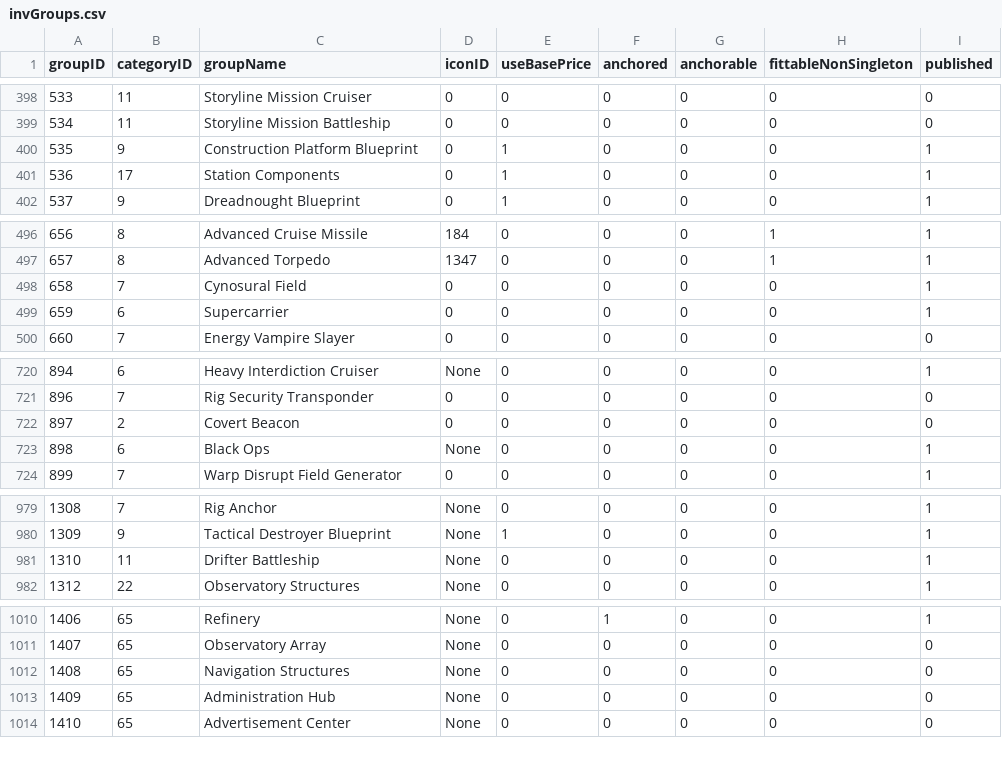
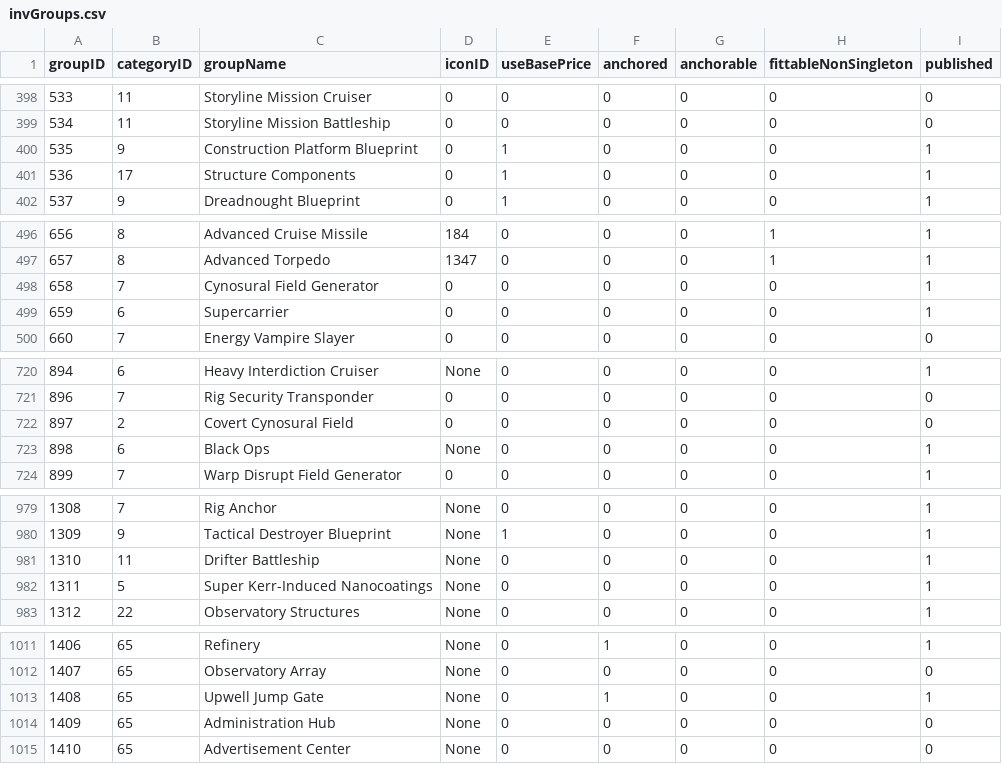
Before and after one commit to leonahess/zFlux, a CSV file: src/ressources/invGroups.csv, drawn as a sheet; only a part is shown, gaps mark what is left out; the diff covers the shown part only.

```diff
--- a/src/ressources/invGroups.csv
+++ b/src/ressources/invGroups.csv
@@ -400,3 +400,3 @@ groupID,categoryID,groupName,iconID,useBasePrice,anchored,anchorable,fittableNon
 535,9,Construction Platform Blueprint,0,1,0,0,0,1
-536,17,Station Components,0,1,0,0,0,1
+536,17,Structure Components,0,1,0,0,0,1
 537,9,Dreadnought Blueprint,0,1,0,0,0,1
@@ -497,3 +497,3 @@ groupID,categoryID,groupName,iconID,useBasePrice,anchored,anchorable,fittableNon
 657,8,Advanced Torpedo,1347,0,0,0,1,1
-658,7,Cynosural Field,0,0,0,0,0,1
+658,7,Cynosural Field Generator,0,0,0,0,0,1
 659,6,Supercarrier,0,0,0,0,0,1
@@ -721,3 +721,3 @@ groupID,categoryID,groupName,iconID,useBasePrice,anchored,anchorable,fittableNon
 896,7,Rig Security Transponder,0,0,0,0,0,0
-897,2,Covert Beacon,0,0,0,0,0,0
+897,2,Covert Cynosural Field,0,0,0,0,0,0
 898,6,Black Ops,None,0,0,0,0,1
@@ -981,2 +981,3 @@ groupID,categoryID,groupName,iconID,useBasePrice,anchored,anchorable,fittableNon
 1310,11,Drifter Battleship,None,0,0,0,0,1
+1311,5,Super Kerr-Induced Nanocoatings,None,0,0,0,0,1
 1312,22,Observatory Structures,None,0,0,0,0,1
@@ -1011,3 +1012,3 @@ groupID,categoryID,groupName,iconID,useBasePrice,anchored,anchorable,fittableNon
 1407,65,Observatory Array,None,0,0,0,0,0
-1408,65,Navigation Structures,None,0,0,0,0,0
+1408,65,Upwell Jump Gate,None,0,1,0,0,1
 1409,65,Administration Hub,None,0,0,0,0,0
```
Also changed, not shown: 20 added rows and 4 edited cells elsewhere in this file.
